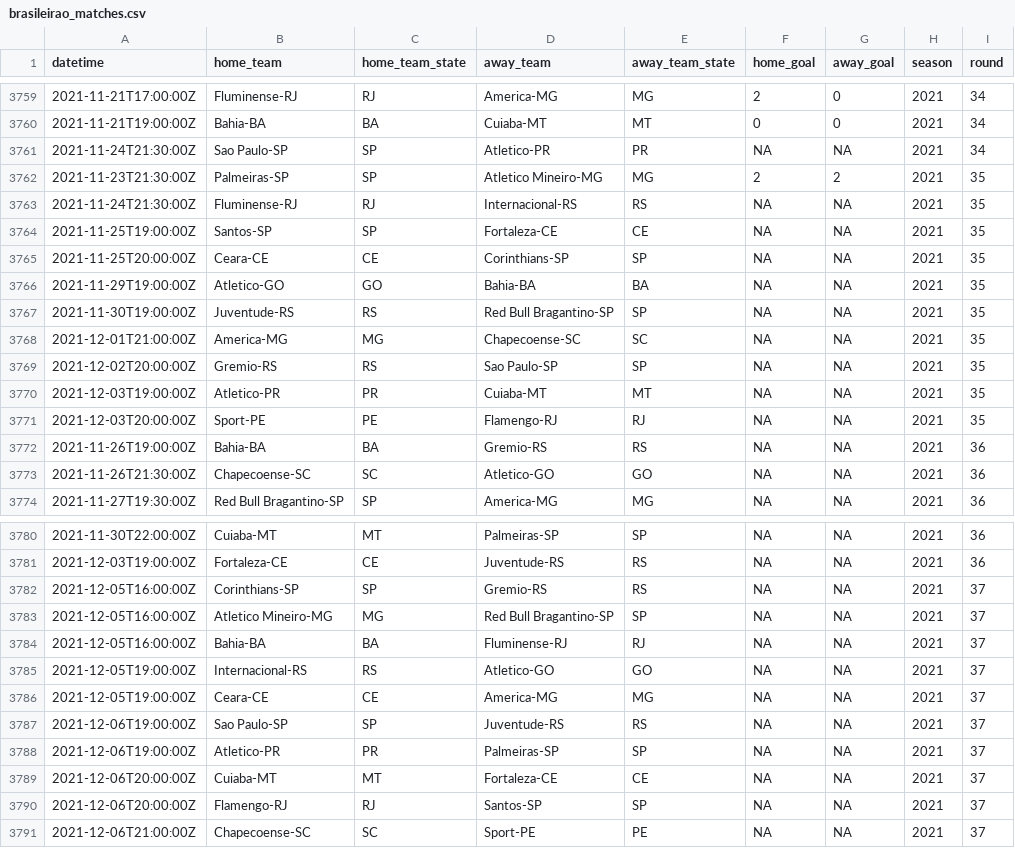
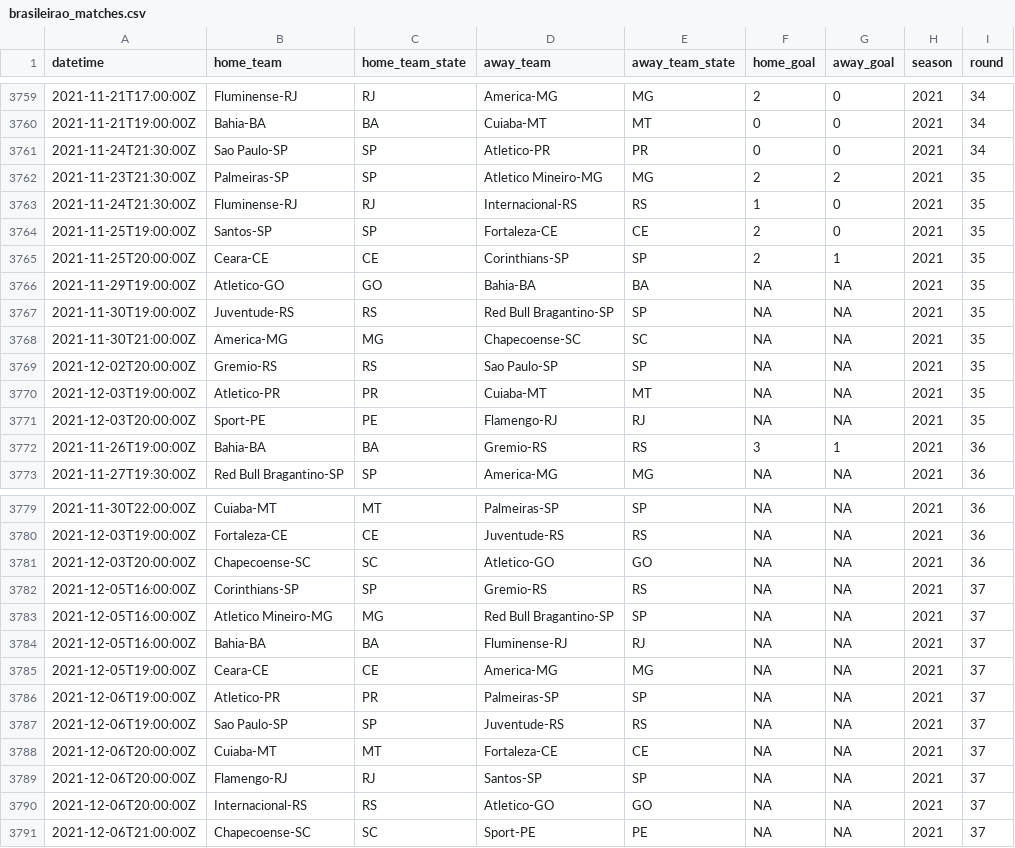
Before and after one commit to ricardo-mattoss/Brazilian-Soccer-Data, a CSV file: data-raw/csv/brasileirao_matches.csv, drawn as a sheet; only a part is shown, gaps mark what is left out.

```diff
--- a/data-raw/csv/brasileirao_matches.csv
+++ b/data-raw/csv/brasileirao_matches.csv
@@ -3760,10 +3760,10 @@ datetime,home_team,home_team_state,away_team,away_team_state,home_goal,away_goal
 2021-11-21T19:00:00Z,Bahia-BA,BA,Cuiaba-MT,MT,0,0,2021,34
-2021-11-24T21:30:00Z,Sao Paulo-SP,SP,Atletico-PR,PR,NA,NA,2021,34
+2021-11-24T21:30:00Z,Sao Paulo-SP,SP,Atletico-PR,PR,0,0,2021,34
 2021-11-23T21:30:00Z,Palmeiras-SP,SP,Atletico Mineiro-MG,MG,2,2,2021,35
-2021-11-24T21:30:00Z,Fluminense-RJ,RJ,Internacional-RS,RS,NA,NA,2021,35
-2021-11-25T19:00:00Z,Santos-SP,SP,Fortaleza-CE,CE,NA,NA,2021,35
-2021-11-25T20:00:00Z,Ceara-CE,CE,Corinthians-SP,SP,NA,NA,2021,35
+2021-11-24T21:30:00Z,Fluminense-RJ,RJ,Internacional-RS,RS,1,0,2021,35
+2021-11-25T19:00:00Z,Santos-SP,SP,Fortaleza-CE,CE,2,0,2021,35
+2021-11-25T20:00:00Z,Ceara-CE,CE,Corinthians-SP,SP,2,1,2021,35
 2021-11-29T19:00:00Z,Atletico-GO,GO,Bahia-BA,BA,NA,NA,2021,35
 2021-11-30T19:00:00Z,Juventude-RS,RS,Red Bull Bragantino-SP,SP,NA,NA,2021,35
-2021-12-01T21:00:00Z,America-MG,MG,Chapecoense-SC,SC,NA,NA,2021,35
+2021-11-30T21:00:00Z,America-MG,MG,Chapecoense-SC,SC,NA,NA,2021,35
 2021-12-02T20:00:00Z,Gremio-RS,RS,Sao Paulo-SP,SP,NA,NA,2021,35
@@ -3771,4 +3771,3 @@ datetime,home_team,home_team_state,away_team,away_team_state,home_goal,away_goal
 2021-12-03T20:00:00Z,Sport-PE,PE,Flamengo-RJ,RJ,NA,NA,2021,35
-2021-11-26T19:00:00Z,Bahia-BA,BA,Gremio-RS,RS,NA,NA,2021,36
-2021-11-26T21:30:00Z,Chapecoense-SC,SC,Atletico-GO,GO,NA,NA,2021,36
+2021-11-26T19:00:00Z,Bahia-BA,BA,Gremio-RS,RS,3,1,2021,36
 2021-11-27T19:30:00Z,Red Bull Bragantino-SP,SP,America-MG,MG,NA,NA,2021,36
@@ -3781,2 +3780,3 @@ datetime,home_team,home_team_state,away_team,away_team_state,home_goal,away_goal
 2021-12-03T19:00:00Z,Fortaleza-CE,CE,Juventude-RS,RS,NA,NA,2021,36
+2021-12-03T20:00:00Z,Chapecoense-SC,SC,Atletico-GO,GO,NA,NA,2021,36
 2021-12-05T16:00:00Z,Corinthians-SP,SP,Gremio-RS,RS,NA,NA,2021,37
@@ -3784,8 +3784,8 @@ datetime,home_team,home_team_state,away_team,away_team_state,home_goal,away_goal
 2021-12-05T16:00:00Z,Bahia-BA,BA,Fluminense-RJ,RJ,NA,NA,2021,37
-2021-12-05T19:00:00Z,Internacional-RS,RS,Atletico-GO,GO,NA,NA,2021,37
 2021-12-05T19:00:00Z,Ceara-CE,CE,America-MG,MG,NA,NA,2021,37
+2021-12-06T19:00:00Z,Atletico-PR,PR,Palmeiras-SP,SP,NA,NA,2021,37
 2021-12-06T19:00:00Z,Sao Paulo-SP,SP,Juventude-RS,RS,NA,NA,2021,37
-2021-12-06T19:00:00Z,Atletico-PR,PR,Palmeiras-SP,SP,NA,NA,2021,37
 2021-12-06T20:00:00Z,Cuiaba-MT,MT,Fortaleza-CE,CE,NA,NA,2021,37
 2021-12-06T20:00:00Z,Flamengo-RJ,RJ,Santos-SP,SP,NA,NA,2021,37
+2021-12-06T20:00:00Z,Internacional-RS,RS,Atletico-GO,GO,NA,NA,2021,37
 2021-12-06T21:00:00Z,Chapecoense-SC,SC,Sport-PE,PE,NA,NA,2021,37
```
Also changed, not shown: 1 other file.
